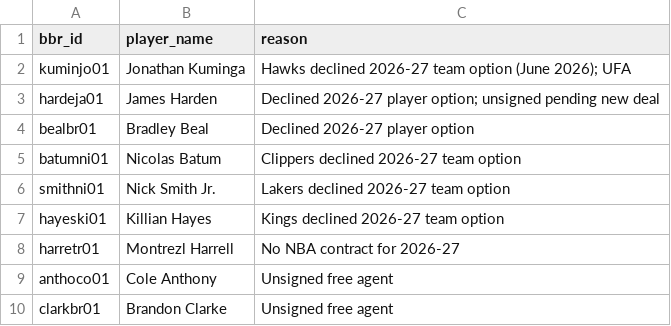
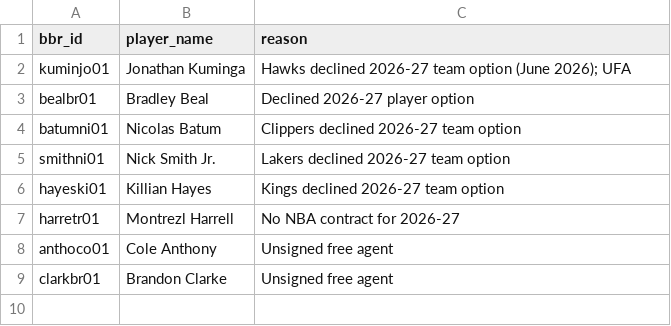
Before and after one commit to ballacademy/NBA-head-to-head-, a CSV file: data/manual/nba-voided-contracts.csv, drawn as a sheet; the diff names each change by its address in the sheet, - before the commit and + after, or states it on an @@ line.

```diff
--- a/data/manual/nba-voided-contracts.csv
+++ b/data/manual/nba-voided-contracts.csv
-row 3: hardeja01 | James Harden | Declined 2026-27 player option; unsigned pending new deal
```
Also changed, not shown: data/manual/nba-salary-supplements.csv, 18 other files.
